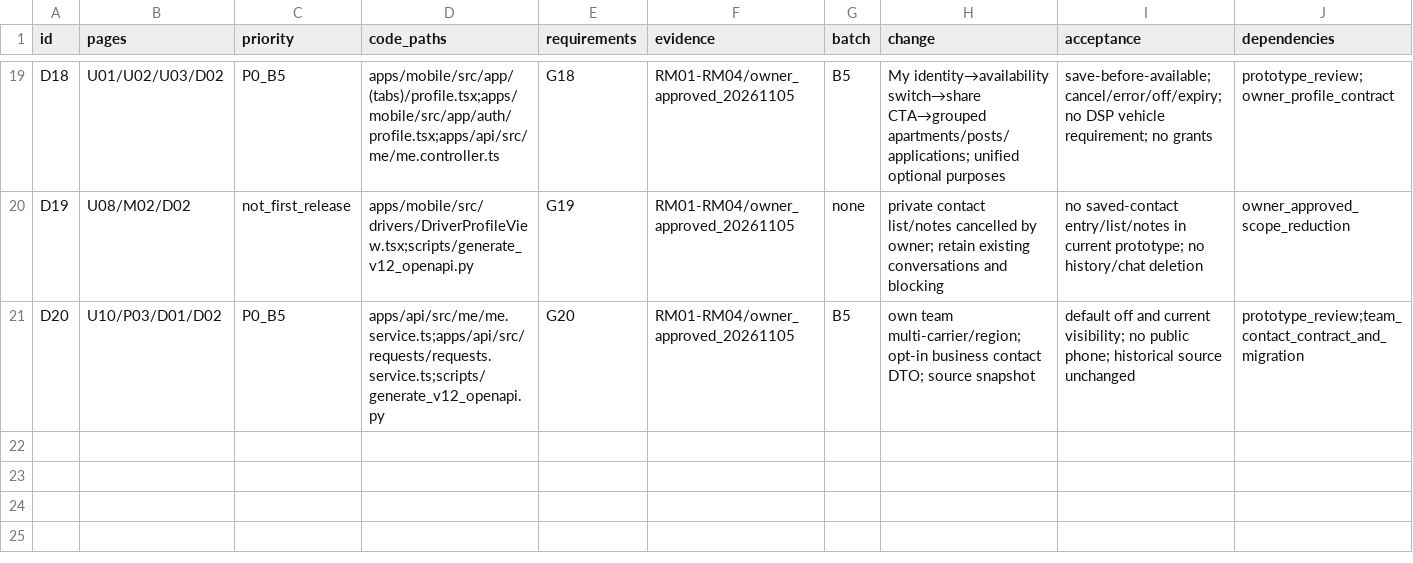
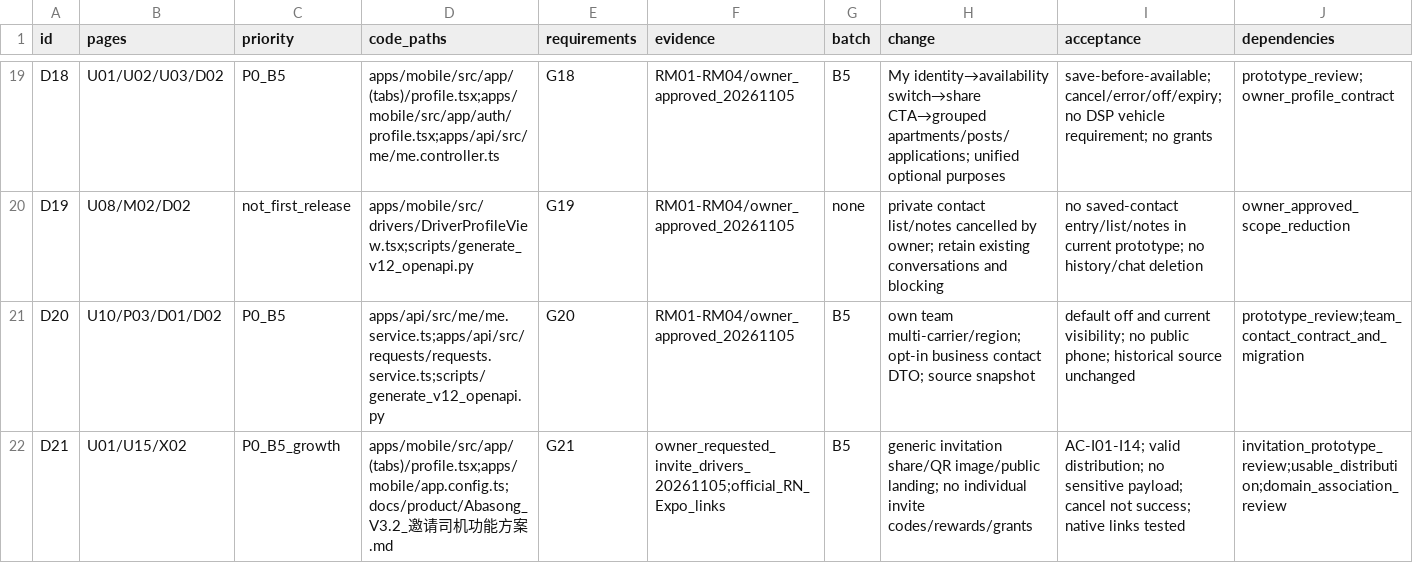
Before and after one commit to olly888/abasong, a CSV file: docs/technical/V3.2_代码差异清单.csv, drawn as a sheet; only a part is shown, gaps mark what is left out; rows hold the shown columns only; the diff names each change by its address in the sheet, - before the commit and + after, or states it on an @@ line.

Commit message:
docs: plan driver invitations and referral entry

```diff
--- a/docs/technical/V3.2_代码差异清单.csv
+++ b/docs/technical/V3.2_代码差异清单.csv
+row 22: D21 | U01/U15/X02 | P0_B5_growth | apps/mobile/src/app/(tabs)/profile.tsx;apps/mobile/app.config.ts;docs/product/Abasong_V3.2_邀请司机功能方案.md | G21 | owner_requested_invite_drivers_20261105;official_RN_Expo_links | B5 | generic invitation share/QR image/public landing; no individual invite codes/rewards/grants | AC-I01-I14; valid distribution; no sensitive payload; cancel not success; native links tested | invitation_prototype_review;usable_distribution;domain_association_review
```
Also changed, not shown: 23 other files.
